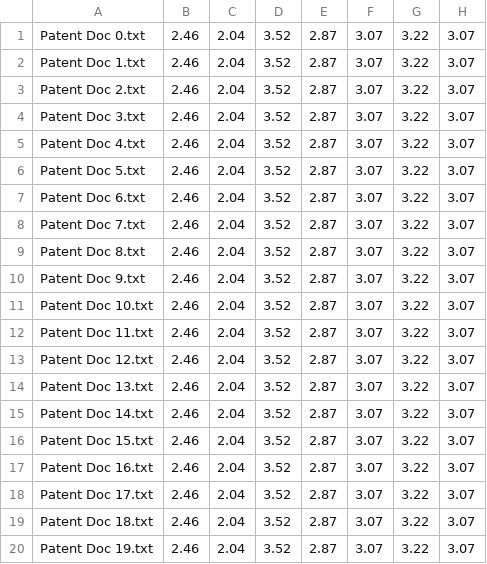
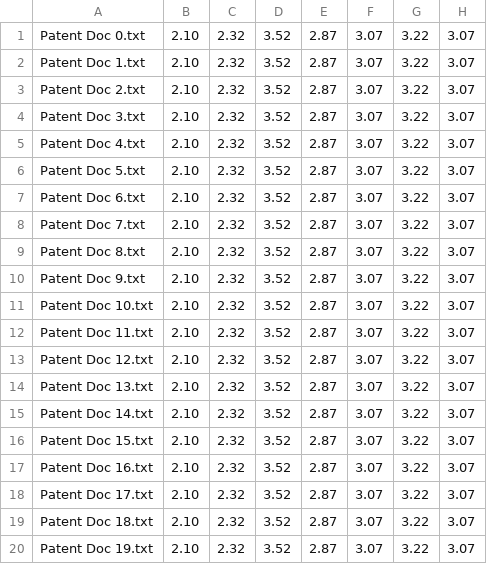
Before and after one commit to skylerAng/patentReader, a CSV file: CCAssign/OutputEuclidean.csv, drawn as a sheet; only a part is shown; the diff names each change by its address in the sheet, - before the commit and + after, or states it on an @@ line.

```diff
--- a/CCAssign/OutputEuclidean.csv
+++ b/CCAssign/OutputEuclidean.csv
-B1:B20: 2.46
+B1:B20: 2.10
-C1:C20: 2.04
+C1:C20: 2.32
```
Also changed, not shown: CCAssign/OutputManhattan.csv, CCAssign/OutputSimilarity.csv, 2 other files.
